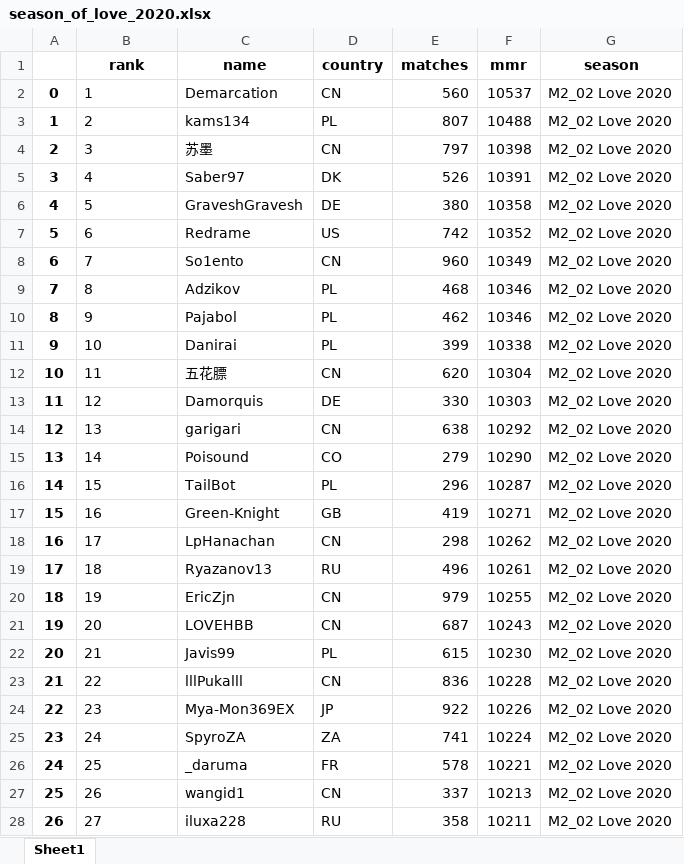
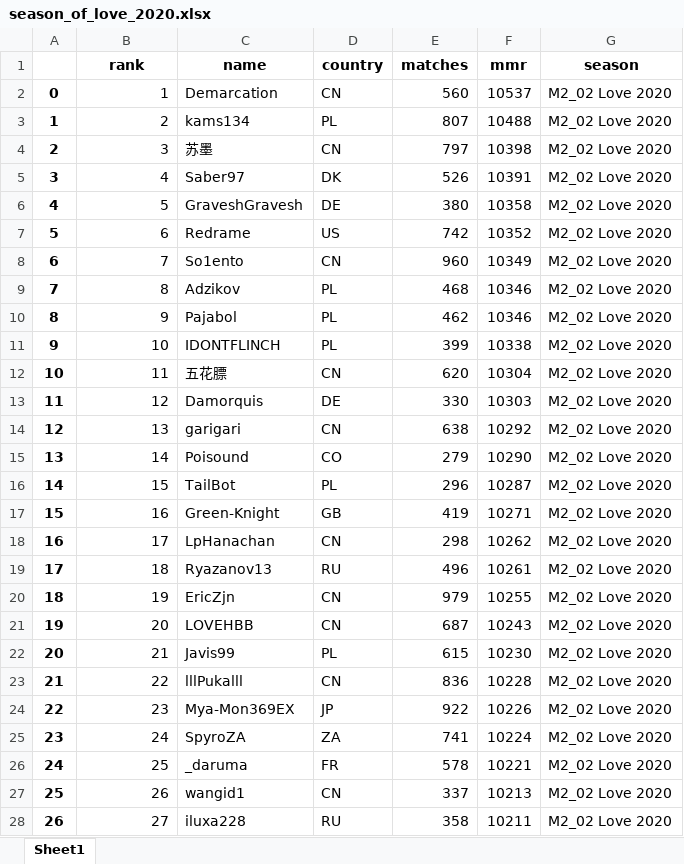
Before and after one commit to 4dcu-be/GwentRank, an Excel workbook: output/season_of_love_2020.xlsx, sheet Sheet1, drawn as a sheet; only a part is shown; values as stored, in another font and other column widths than the file's, no borders; the diff covers the shown part only; the diff names each change by its address in the sheet, - before the commit and + after, or states it on an @@ line.

```diff
--- a/output/season_of_love_2020.xlsx (sheet Sheet1)
+++ b/output/season_of_love_2020.xlsx (sheet Sheet1)
-B2:B28 alignment: left
+B2:B28 alignment: right
-C11 (name): Danirai
+C11 (name): IDONTFLINCH
```
Also changed, not shown: 37 edited cells and cell formats elsewhere in this sheet, output/season_of_magic_2020.xlsx, output/season_of_the_bear_2020.xlsx, 10 other files.
